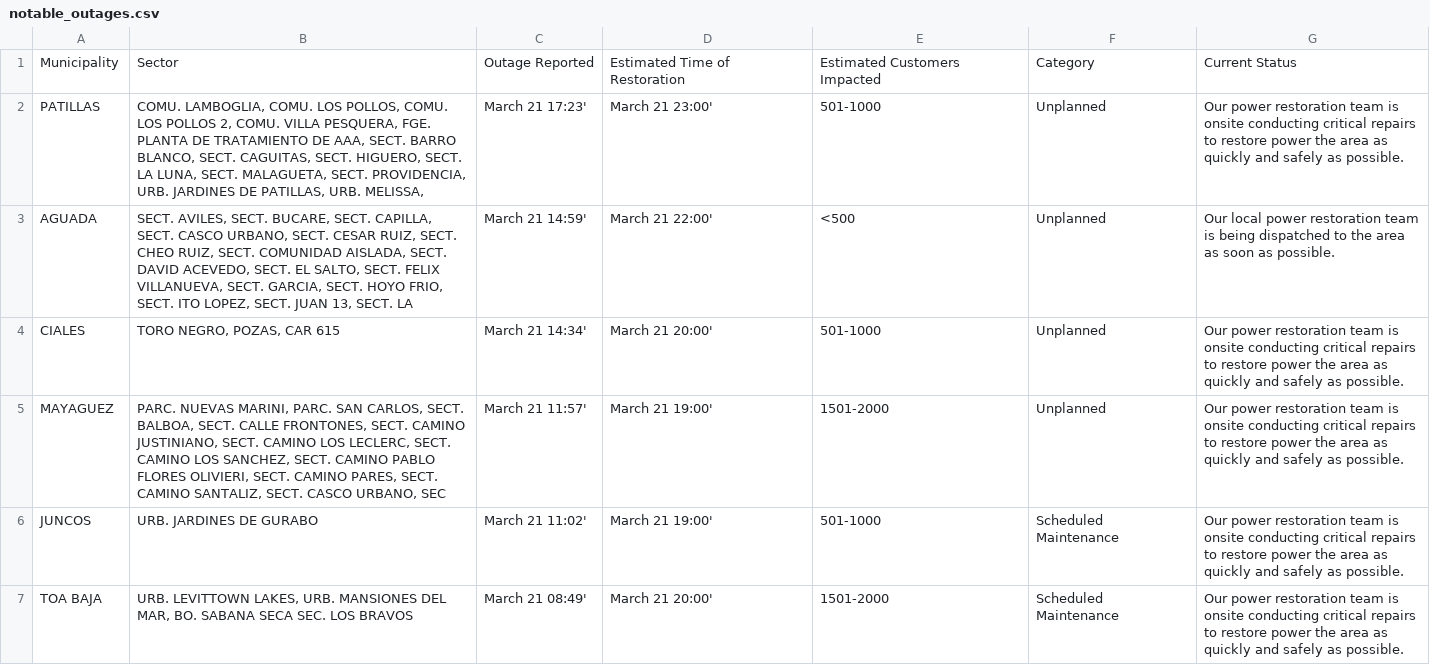
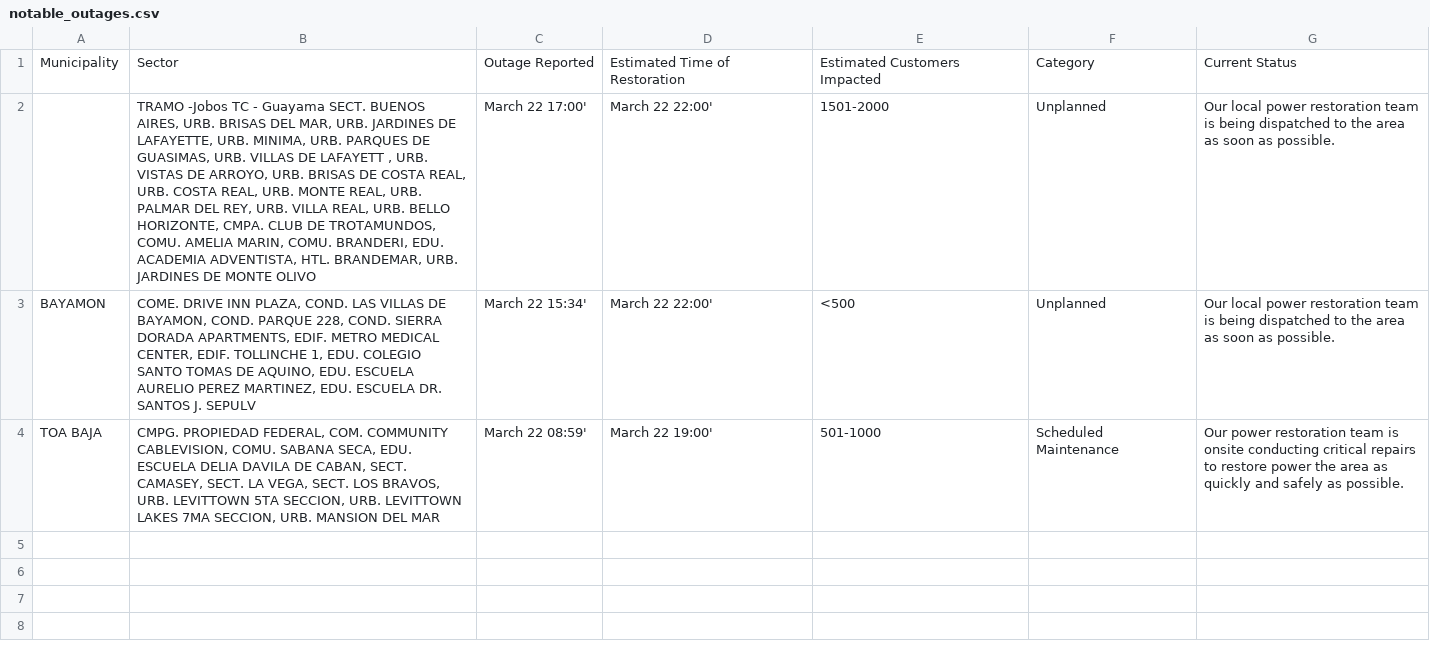
Before and after one commit to jicruz96/luma-energy-outages, a CSV file: notable_outages.csv, drawn as a sheet.

```diff
--- a/notable_outages.csv
+++ b/notable_outages.csv
@@ -1,7 +1,4 @@
 Municipality,Sector,Outage Reported,Estimated Time of Restoration,Estimated Customers Impacted,Category,Current Status
-PATILLAS,"COMU. LAMBOGLIA, COMU. LOS POLLOS, COMU. LOS POLLOS 2, COMU. VILLA PESQUERA, FGE. PLANTA DE TRATAMIENTO DE AAA, SECT. BARRO BLANCO, SECT. CAGUITAS, SECT. HIGUERO, SECT. LA LUNA, SECT. MALAGUETA, SECT. PROVIDENCIA, URB. JARDINES DE PATILLAS, URB. MELISSA, ",March 21 17:23',March 21 23:00',501-1000,Unplanned,Our power restoration team is onsite conducting critical repairs to restore power the area as quickly and safely as possible.
-AGUADA,"SECT. AVILES, SECT. BUCARE, SECT. CAPILLA, SECT. CASCO URBANO, SECT. CESAR RUIZ, SECT. CHEO RUIZ, SECT. COMUNIDAD AISLADA, SECT. DAVID ACEVEDO, SECT. EL SALTO, SECT. FELIX VILLANUEVA, SECT. GARCIA, SECT. HOYO FRIO, SECT. ITO LOPEZ, SECT. JUAN 13, SECT. LA",March 21 14:59',March 21 22:00',<500,Unplanned,Our local power restoration team is being dispatched to the area as soon as possible.
-CIALES,"TORO NEGRO, POZAS, CAR 615",March 21 14:34',March 21 20:00',501-1000,Unplanned,Our power restoration team is onsite conducting critical repairs to restore power the area as quickly and safely as possible.
-MAYAGUEZ,"PARC. NUEVAS MARINI, PARC. SAN CARLOS, SECT. BALBOA, SECT. CALLE FRONTONES, SECT. CAMINO JUSTINIANO, SECT. CAMINO LOS LECLERC, SECT. CAMINO LOS SANCHEZ, SECT. CAMINO PABLO FLORES OLIVIERI, SECT. CAMINO PARES, SECT. CAMINO SANTALIZ, SECT. CASCO URBANO, SEC",March 21 11:57',March 21 19:00',1501-2000,Unplanned,Our power restoration team is onsite conducting critical repairs to restore power the area as quickly and safely as possible.
-JUNCOS,URB. JARDINES DE GURABO,March 21 11:02',March 21 19:00',501-1000,Scheduled Maintenance,Our power restoration team is onsite conducting critical repairs to restore power the area as quickly and safely as possible.
-TOA BAJA,"URB. LEVITTOWN LAKES, URB. MANSIONES DEL MAR, BO. SABANA SECA SEC. LOS BRAVOS",March 21 08:49',March 21 20:00',1501-2000,Scheduled Maintenance,Our power restoration team is onsite conducting critical repairs to restore power the area as quickly and safely as possible.
+,"   TRAMO -Jobos TC - Guayama SECT. BUENOS AIRES, URB. BRISAS DEL MAR, URB. JARDINES DE LAFAYETTE, URB. MINIMA, URB. PARQUES DE GUASIMAS, URB. VILLAS DE LAFAYETT , URB. VISTAS DE ARROYO, URB. BRISAS DE COSTA REAL, URB. COSTA REAL, URB. MONTE REAL, URB. PALMAR DEL REY, URB. VILLA REAL, URB. BELLO HORIZONTE, CMPA. CLUB DE TROTAMUNDOS, COMU. AMELIA MARIN, COMU. BRANDERI, EDU. ACADEMIA ADVENTISTA, HTL. BRANDEMAR, URB. JARDINES DE MONTE OLIVO",March 22 17:00',March 22 22:00',1501-2000,Unplanned,Our local power restoration team is being dispatched to the area as soon as possible.
+BAYAMON,"COME. DRIVE INN PLAZA, COND. LAS VILLAS DE BAYAMON, COND. PARQUE 228, COND. SIERRA DORADA APARTMENTS, EDIF. METRO MEDICAL CENTER, EDIF. TOLLINCHE 1, EDU. COLEGIO SANTO TOMAS DE AQUINO, EDU. ESCUELA AURELIO PEREZ MARTINEZ, EDU. ESCUELA DR. SANTOS J. SEPULV",March 22 15:34',March 22 22:00',<500,Unplanned,Our local power restoration team is being dispatched to the area as soon as possible.
+TOA BAJA,"CMPG. PROPIEDAD FEDERAL, COM. COMMUNITY CABLEVISION, COMU. SABANA SECA, EDU. ESCUELA DELIA DAVILA DE CABAN, SECT. CAMASEY, SECT. LA VEGA, SECT. LOS BRAVOS, URB. LEVITTOWN 5TA SECCION, URB. LEVITTOWN LAKES 7MA SECCION, URB. MANSION DEL MAR",March 22 08:59',March 22 19:00',501-1000,Scheduled Maintenance,Our power restoration team is onsite conducting critical repairs to restore power the area as quickly and safely as possible.
```
Also changed, not shown: 2 other files.
